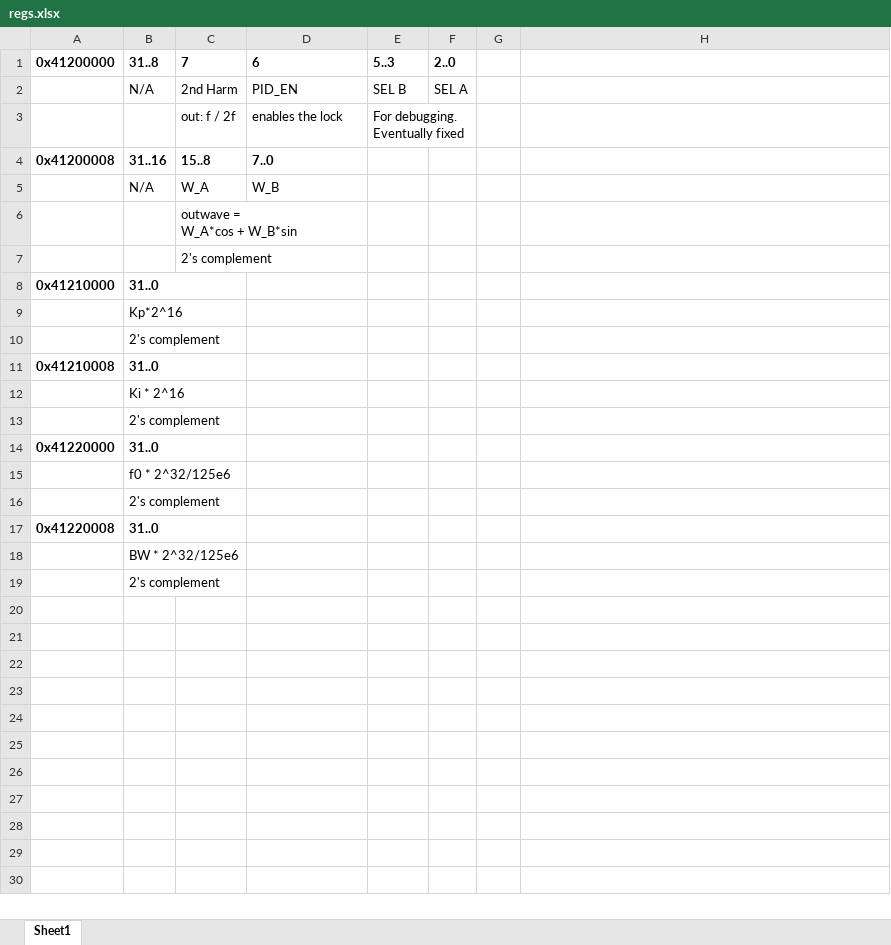
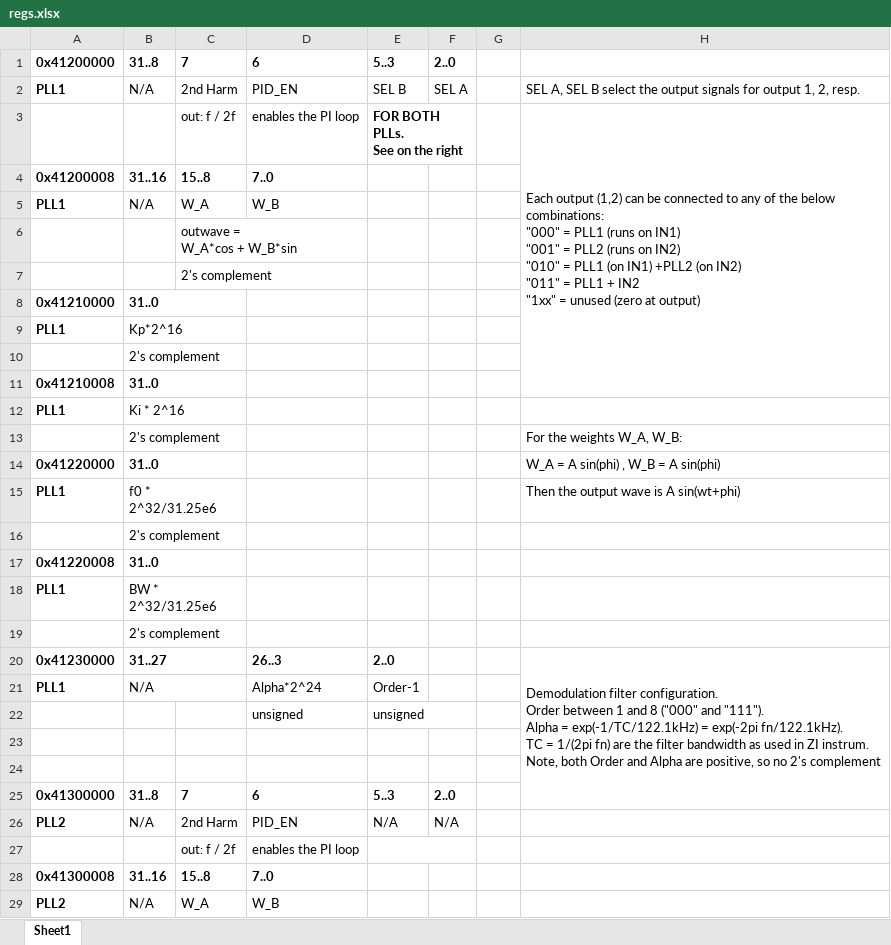
Before and after one commit to AndreiMilitaru/BoltzmannRedpitaya, an Excel workbook: doc/regs.xlsx, sheet Sheet1, drawn as a sheet; only a part is shown; values as stored, in another font and other column widths than the file's, no borders; removed rows and columns are numbered as before the commit, all else as after; ↵ is a line break in a cell; the diff covers the shown part only; the diff names each change by its address in the sheet, - before the commit and + after, or states it on an @@ line.

```diff
--- a/doc/regs.xlsx (sheet Sheet1)
+++ b/doc/regs.xlsx (sheet Sheet1)
-A2: (empty)
+A2: PLL1
-H2: (empty)
+H2: SEL A, SEL B select the output signals for output 1, 2, resp.
-row 3:  |  | out: f / 2f | enables the lock | For debugging. Eventually fixed
+row 3:  |  | out: f / 2f | enables the PI loop | FOR BOTH PLLs. ↵ See on the right |  |  | Each output (1,2) can be connected to any of the below combinations: ↵ "000" = PLL1 (runs on IN1) ↵ "001" = PLL2 (runs on IN2) ↵ "010" = PLL1 (on IN1) +PLL2 (on IN2) ↵ "011" = PLL1 + IN2 ↵ "1xx" = unused (zero at output)
-A5: (empty)
+A5: PLL1
-A9: (empty)
+A9: PLL1
-A12: (empty)
+A12: PLL1
-H13: (empty)
+H13: For the weights W_A, W_B:
-H14: (empty)
+H14: W_A = A sin(phi) , W_B = A sin(phi)
-row 15:  | f0 * 2^32/125e6
+row 15: PLL1 | f0 * 2^32/31.25e6 |  |  |  |  |  | Then the output wave is A sin(wt+phi)
-row 18:  | BW * 2^32/125e6
+row 18: PLL1 | BW * 2^32/31.25e6
+row 20: 0x41230000 | 31..27 |  | 26..3 | 2..0 |  |  | Demodulation filter configuration. ↵ Order between 1 and 8 ("000" and "111"). ↵ Alpha = exp(-1/TC/122.1kHz) = exp(-2pi fn/122.1kHz). ↵ TC = 1/(2pi fn) are the filter bandwidth as used in ZI instrum. ↵ Note, both Order and Alpha are positive, so no 2's complement
+row 21: PLL1 | N/A |  | Alpha*2^24 | Order-1
+row 22:  |  |  | unsigned | unsigned
+row 23: (empty)
+row 24: (empty)
+row 25: 0x41300000 | 31..8 | 7 | 6 | 5..3 | 2..0
+row 26: PLL2 | N/A | 2nd Harm | PID_EN | N/A | N/A
+row 27:  |  | out: f / 2f | enables the PI loop
+row 28: 0x41300008 | 31..16 | 15..8 | 7..0
+row 29: PLL2 | N/A | W_A | W_B
```
Also changed, not shown: 17 added rows elsewhere in this sheet, 1 other file.
